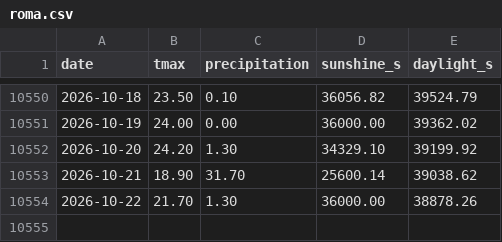
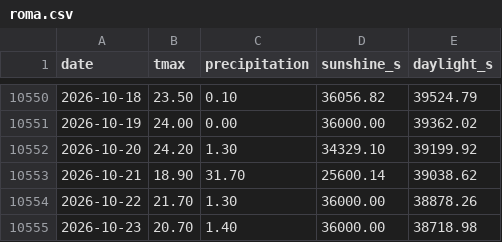
Before and after one commit to federicodiluca/la-scimmia-vince, a CSV file: data/meteo/roma.csv, drawn as a sheet; only a part is shown, gaps mark what is left out.

```diff
--- a/data/meteo/roma.csv
+++ b/data/meteo/roma.csv
@@ -10554 +10554,2 @@ date,tmax,precipitation,sunshine_s,daylight_s
 2026-10-22,21.70,1.30,36000.00,38878.26
+2026-10-23,20.70,1.40,36000.00,38718.98
```
